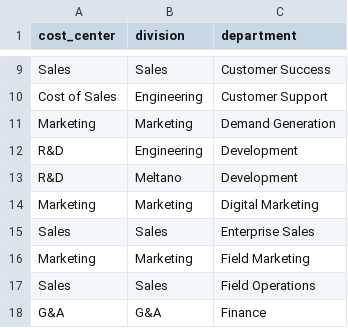
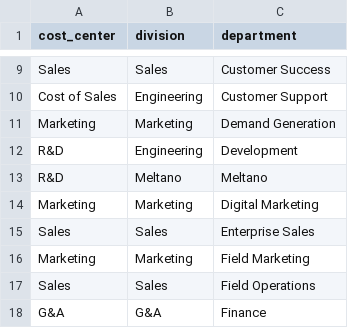
Before and after one commit to danieldiamond/gitlab-analytics, a CSV file: transform/snowflake-dbt/data/cost_center_division_department_mapping.csv, drawn as a sheet; only a part is shown, gaps mark what is left out.

```diff
--- a/transform/snowflake-dbt/data/cost_center_division_department_mapping.csv
+++ b/transform/snowflake-dbt/data/cost_center_division_department_mapping.csv
@@ -12,3 +12,3 @@ Marketing,Marketing,Demand Generation
 R&D,Engineering,Development
-R&D,Meltano,Development
+R&D,Meltano,Meltano
 Marketing,Marketing,Digital Marketing
```
Also changed, not shown: 13 other files.
